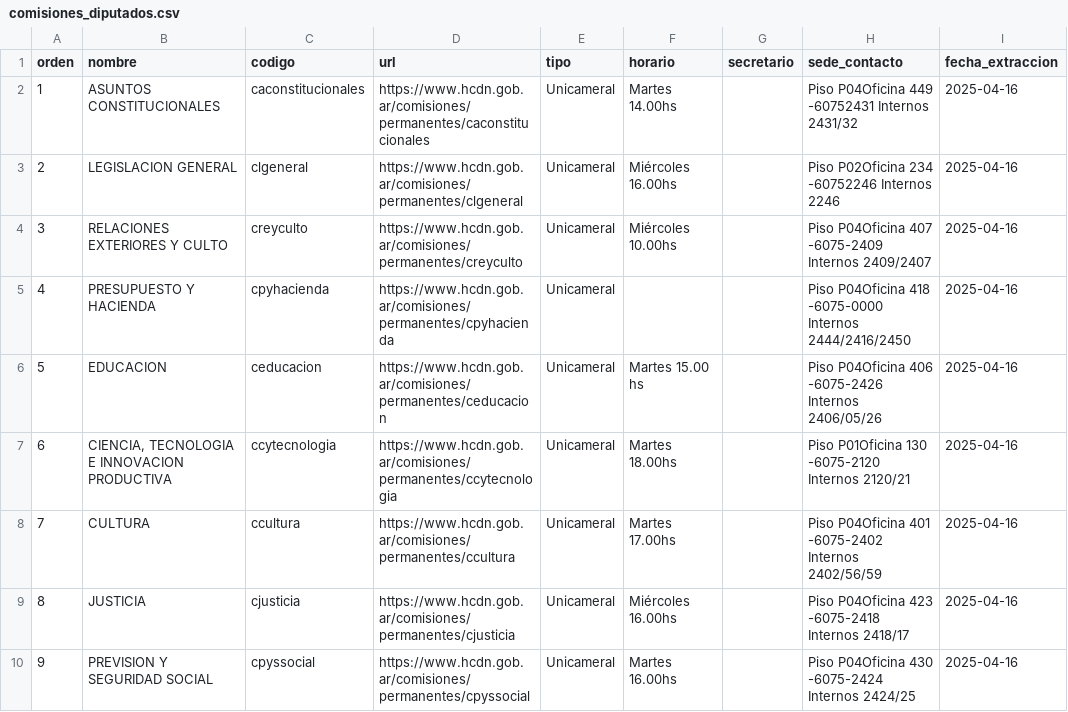
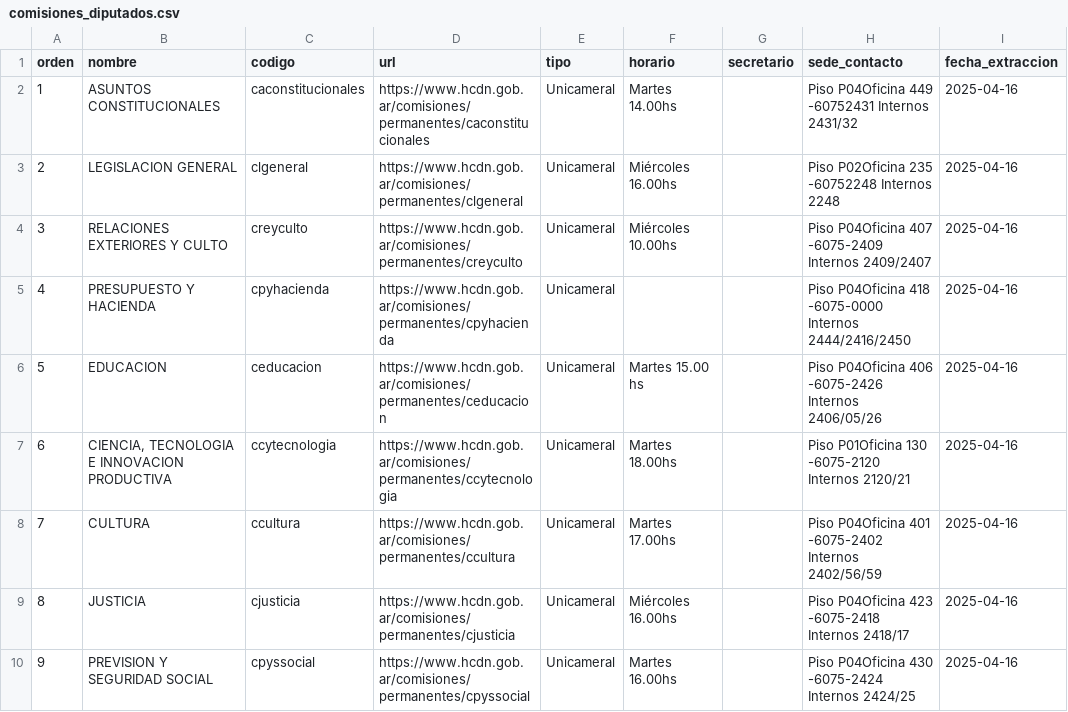
Before and after one commit to rusosnith/ScrapperTown, a CSV file: comisiones_diputados.csv, drawn as a sheet; only a part is shown.

```diff
--- a/comisiones_diputados.csv
+++ b/comisiones_diputados.csv
@@ -2,3 +2,3 @@ orden,nombre,codigo,url,tipo,horario,secretario,sede_contacto,fecha_extraccion
 1,ASUNTOS CONSTITUCIONALES,caconstitucionales,https://www.hcdn.gob.ar/comisiones/permanentes/caconstitucionales,Unicameral,Martes 14.00hs,,Piso P04Oficina 449 -60752431 Internos 2431/32,2025-04-16
-2,LEGISLACION GENERAL,clgeneral,https://www.hcdn.gob.ar/comisiones/permanentes/clgeneral,Unicameral,Miércoles 16.00hs,,Piso P02Oficina 234 -60752246 Internos 2246,2025-04-16
+2,LEGISLACION GENERAL,clgeneral,https://www.hcdn.gob.ar/comisiones/permanentes/clgeneral,Unicameral,Miércoles 16.00hs,,Piso P02Oficina 235 -60752248 Internos 2248,2025-04-16
 3,RELACIONES EXTERIORES Y CULTO,creyculto,https://www.hcdn.gob.ar/comisiones/permanentes/creyculto,Unicameral,Miércoles 10.00hs,,Piso P04Oficina 407 -6075-2409 Internos 2409/2407,2025-04-16
```
Also changed, not shown: 1 other file.
